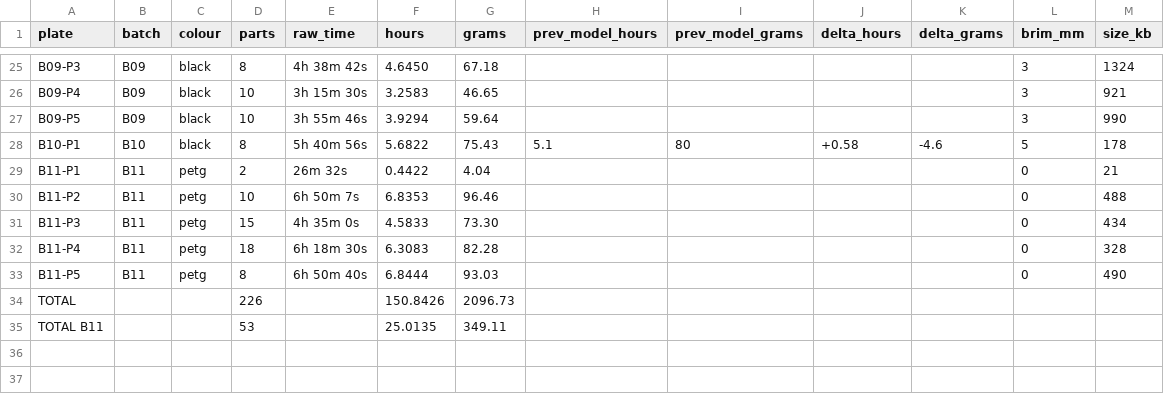
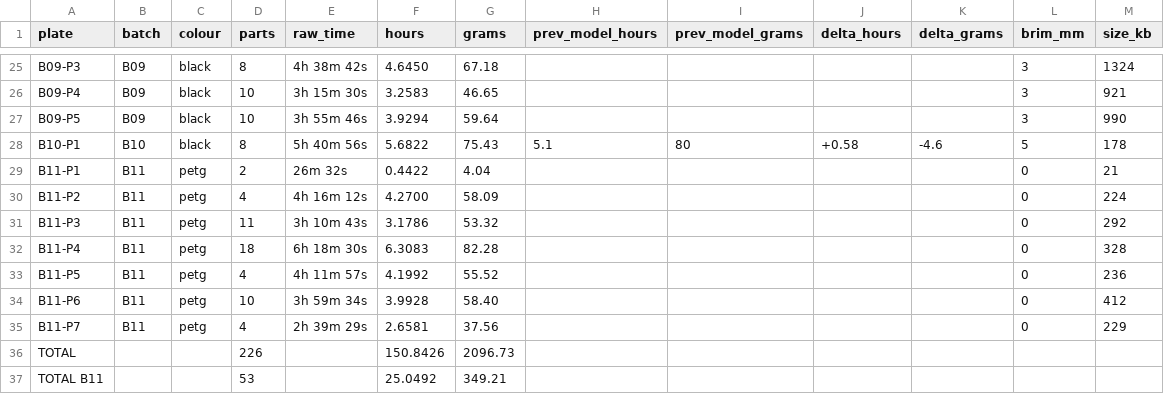
Before and after one commit to alexlicohen/voron-24-350-build-manual, a CSV file: slicer/estimates.csv, drawn as a sheet; only a part is shown, gaps mark what is left out.

```diff
--- a/slicer/estimates.csv
+++ b/slicer/estimates.csv
@@ -29,7 +29,9 @@ B10-P1,B10,black,8,5h 40m 56s,5.6822,75.43,5.1,80,+0.58,-4.6,5,178
 B11-P1,B11,petg,2,26m 32s,0.4422,4.04,,,,,0,21
-B11-P2,B11,petg,10,6h 50m 7s,6.8353,96.46,,,,,0,488
-B11-P3,B11,petg,15,4h 35m 0s,4.5833,73.30,,,,,0,434
+B11-P2,B11,petg,4,4h 16m 12s,4.2700,58.09,,,,,0,224
+B11-P3,B11,petg,11,3h 10m 43s,3.1786,53.32,,,,,0,292
 B11-P4,B11,petg,18,6h 18m 30s,6.3083,82.28,,,,,0,328
-B11-P5,B11,petg,8,6h 50m 40s,6.8444,93.03,,,,,0,490
+B11-P5,B11,petg,4,4h 11m 57s,4.1992,55.52,,,,,0,236
+B11-P6,B11,petg,10,3h 59m 34s,3.9928,58.40,,,,,0,412
+B11-P7,B11,petg,4,2h 39m 29s,2.6581,37.56,,,,,0,229
 TOTAL,,,226,,150.8426,2096.73,,,,,,
-TOTAL B11,,,53,,25.0135,349.11,,,,,,
+TOTAL B11,,,53,,25.0492,349.21,,,,,,
```
Also changed, not shown: 34 other files.
